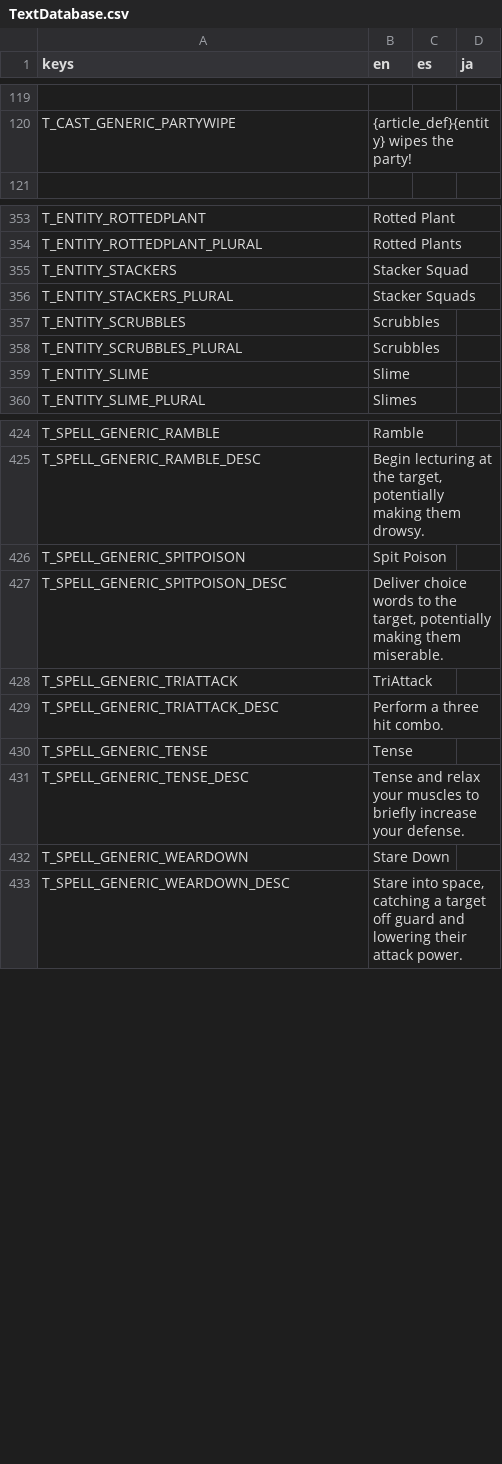
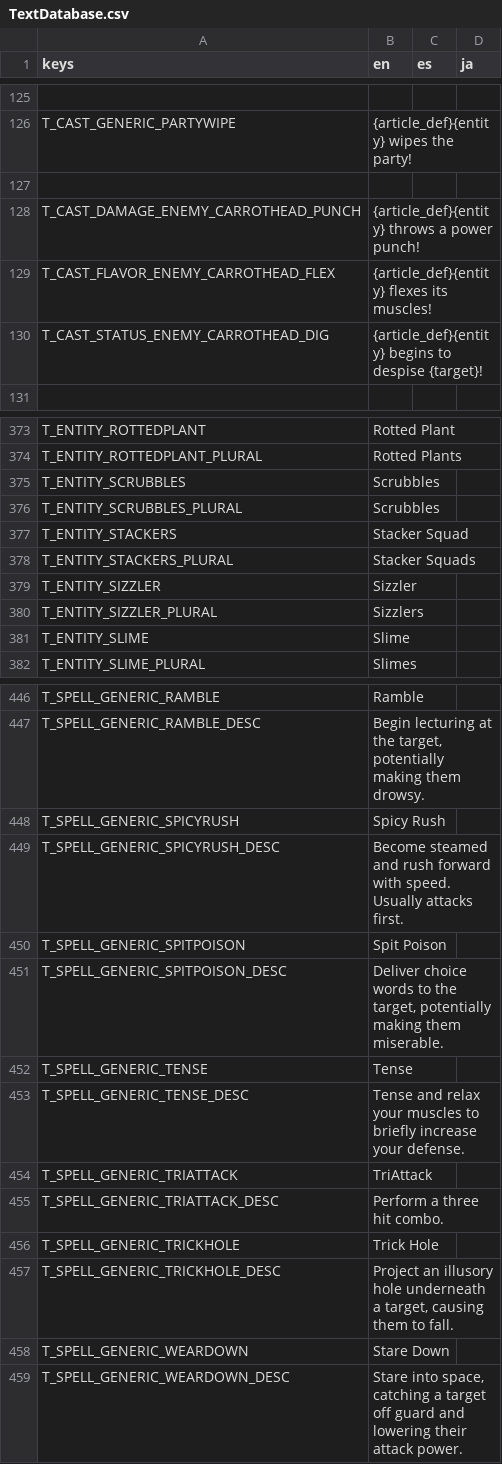
Before and after one commit to Tougon/CopyrightRPG, a CSV file: assets/Localization/TextDatabase.csv, drawn as a sheet; only a part is shown, gaps mark what is left out; the diff covers the shown part only; the diff names each change by its address in the sheet, - before the commit and + after, or states it on an @@ line.

Commit message:
11-29-25 - New Enemies
Added Sizzler and Carrothead enemies
Added missing Tempest to game files
Fixed head and foot offsets for crapper
Made enemies have support for the skip decision check, allowing them to properly use multi-turn attacks
Fixed issue where skip decision's setting for sealing reset was not respected
Added support for 0 as a valid evasion modifier. If set to 0, an attack will never hit.

```diff
--- a/assets/Localization/TextDatabase.csv
+++ b/assets/Localization/TextDatabase.csv
+row 127: (empty)
+row 128: T_CAST_DAMAGE_ENEMY_CARROTHEAD_PUNCH | {article_def}{entity} throws a power punch!
+row 129: T_CAST_FLAVOR_ENEMY_CARROTHEAD_FLEX | {article_def}{entity} flexes its muscles!
+row 130: T_CAST_STATUS_ENEMY_CARROTHEAD_DIG | {article_def}{entity} begins to despise {target}!
@@ row 357 moved to row 375: T_ENTITY_SCRUBBLES @@
@@ row 358 moved to row 376: T_ENTITY_SCRUBBLES_PLURAL @@
+row 379: T_ENTITY_SIZZLER | Sizzler
+row 380: T_ENTITY_SIZZLER_PLURAL | Sizzlers
+row 448: T_SPELL_GENERIC_SPICYRUSH | Spicy Rush
+row 449: T_SPELL_GENERIC_SPICYRUSH_DESC | Become steamed and rush forward with speed. Usually attacks first.
@@ row 430 moved to row 452: T_SPELL_GENERIC_TENSE @@
@@ row 431 moved to row 453: T_SPELL_GENERIC_TENSE_DESC @@
+row 456: T_SPELL_GENERIC_TRICKHOLE | Trick Hole
+row 457: T_SPELL_GENERIC_TRICKHOLE_DESC | Project an illusory hole underneath a target, causing them to fall.
```
Also changed, not shown: 16 added rows elsewhere in this file, 31 other files.
